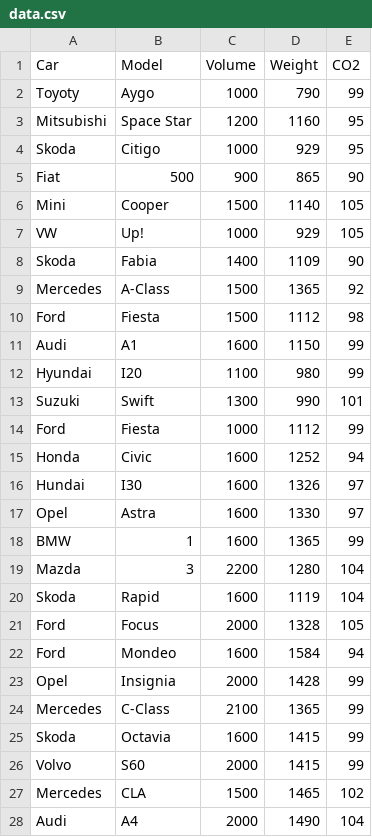
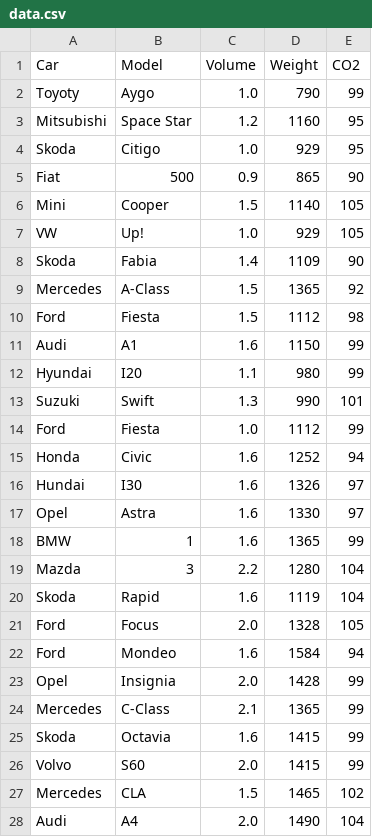
Before and after one commit to anu0055/CODES, a CSV file: ML/data.csv, drawn as a sheet; only a part is shown; the diff covers the shown part only.

```diff
--- a/ML/data.csv
+++ b/ML/data.csv
@@ -1,28 +1,28 @@
 Car,Model,Volume,Weight,CO2
-Toyoty,Aygo,1000,790,99
-Mitsubishi,Space Star,1200,1160,95
-Skoda,Citigo,1000,929,95
-Fiat,500,900,865,90
-Mini,Cooper,1500,1140,105
-VW,Up!,1000,929,105
-Skoda,Fabia,1400,1109,90
-Mercedes,A-Class,1500,1365,92
-Ford,Fiesta,1500,1112,98
-Audi,A1,1600,1150,99
-Hyundai,I20,1100,980,99
-Suzuki,Swift,1300,990,101
-Ford,Fiesta,1000,1112,99
-Honda,Civic,1600,1252,94
-Hundai,I30,1600,1326,97
-Opel,Astra,1600,1330,97
-BMW,1,1600,1365,99
-Mazda,3,2200,1280,104
-Skoda,Rapid,1600,1119,104
-Ford,Focus,2000,1328,105
-Ford,Mondeo,1600,1584,94
-Opel,Insignia,2000,1428,99
-Mercedes,C-Class,2100,1365,99
-Skoda,Octavia,1600,1415,99
-Volvo,S60,2000,1415,99
-Mercedes,CLA,1500,1465,102
-Audi,A4,2000,1490,104
+Toyoty,Aygo,1.0,790,99
+Mitsubishi,Space Star,1.2,1160,95
+Skoda,Citigo,1.0,929,95
+Fiat,500,0.9,865,90
+Mini,Cooper,1.5,1140,105
+VW,Up!,1.0,929,105
+Skoda,Fabia,1.4,1109,90
+Mercedes,A-Class,1.5,1365,92
+Ford,Fiesta,1.5,1112,98
+Audi,A1,1.6,1150,99
+Hyundai,I20,1.1,980,99
+Suzuki,Swift,1.3,990,101
+Ford,Fiesta,1.0,1112,99
+Honda,Civic,1.6,1252,94
+Hundai,I30,1.6,1326,97
+Opel,Astra,1.6,1330,97
+BMW,1,1.6,1365,99
+Mazda,3,2.2,1280,104
+Skoda,Rapid,1.6,1119,104
+Ford,Focus,2.0,1328,105
+Ford,Mondeo,1.6,1584,94
+Opel,Insignia,2.0,1428,99
+Mercedes,C-Class,2.1,1365,99
+Skoda,Octavia,1.6,1415,99
+Volvo,S60,2.0,1415,99
+Mercedes,CLA,1.5,1465,102
+Audi,A4,2.0,1490,104
```
Also changed, not shown: 9 edited cells elsewhere in this file, 4 other files.
